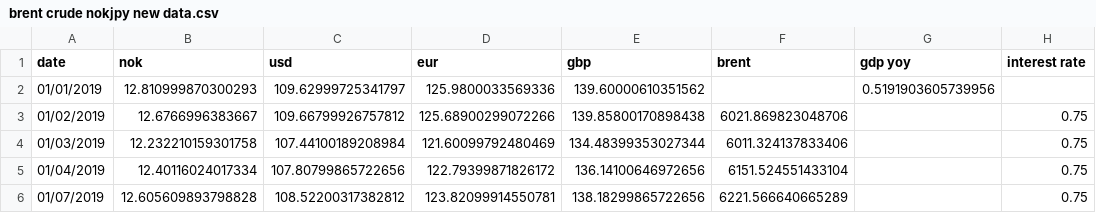
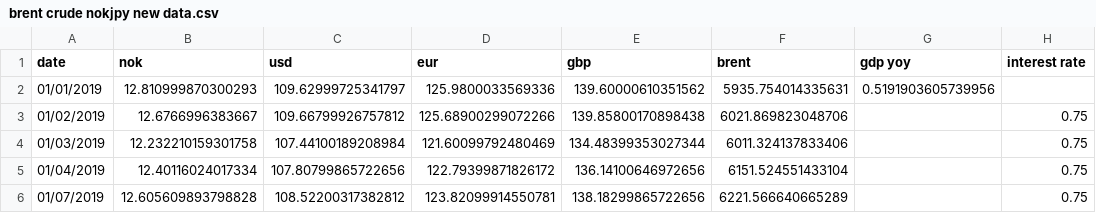
Before and after one commit to isidromoroso/RR_project, a CSV file: Oil Money project/NOK data/brent crude nokjpy new data.csv, drawn as a sheet; only a part is shown.

Commit message:
Fix missing first value of brent

```diff
--- a/Oil Money project/NOK data/brent crude nokjpy new data.csv
+++ b/Oil Money project/NOK data/brent crude nokjpy new data.csv
@@ -1,3 +1,3 @@
 date,nok,usd,eur,gbp,brent,gdp yoy,interest rate
-01/01/2019,12.810999870300293,109.62999725341797,125.9800033569336,139.60000610351562,,0.5191903605739956,
+01/01/2019,12.810999870300293,109.62999725341797,125.9800033569336,139.60000610351562,5935.754014335631,0.5191903605739956,
 01/02/2019,12.6766996383667,109.66799926757812,125.68900299072266,139.85800170898438,6021.869823048706,,0.75
```
Also changed, not shown: 1 other file.
